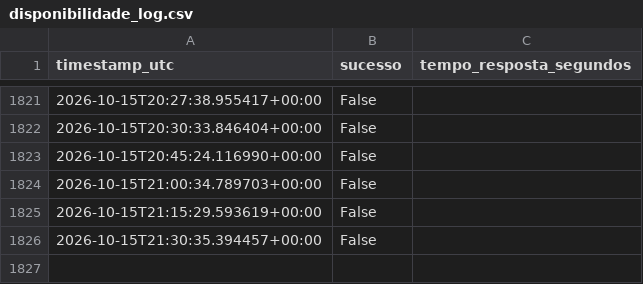
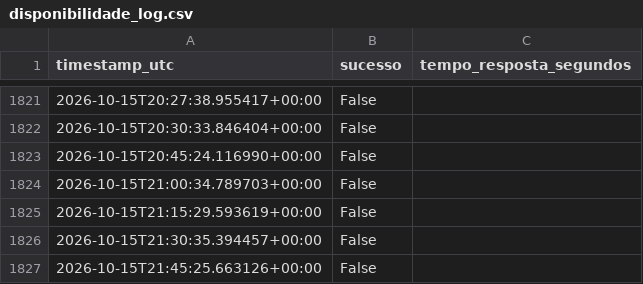
Before and after one commit to WebMeireSantos/monitor-bot-tcc, a CSV file: disponibilidade_log.csv, drawn as a sheet; only a part is shown, gaps mark what is left out.

Commit message:
Registro de disponibilidade 2026-10-15T21:46:05Z

```diff
--- a/disponibilidade_log.csv
+++ b/disponibilidade_log.csv
@@ -1826 +1826,2 @@ timestamp_utc,sucesso,tempo_resposta_segundos
 2026-10-15T21:30:35.394457+00:00,False,
+2026-10-15T21:45:25.663126+00:00,False,
```
